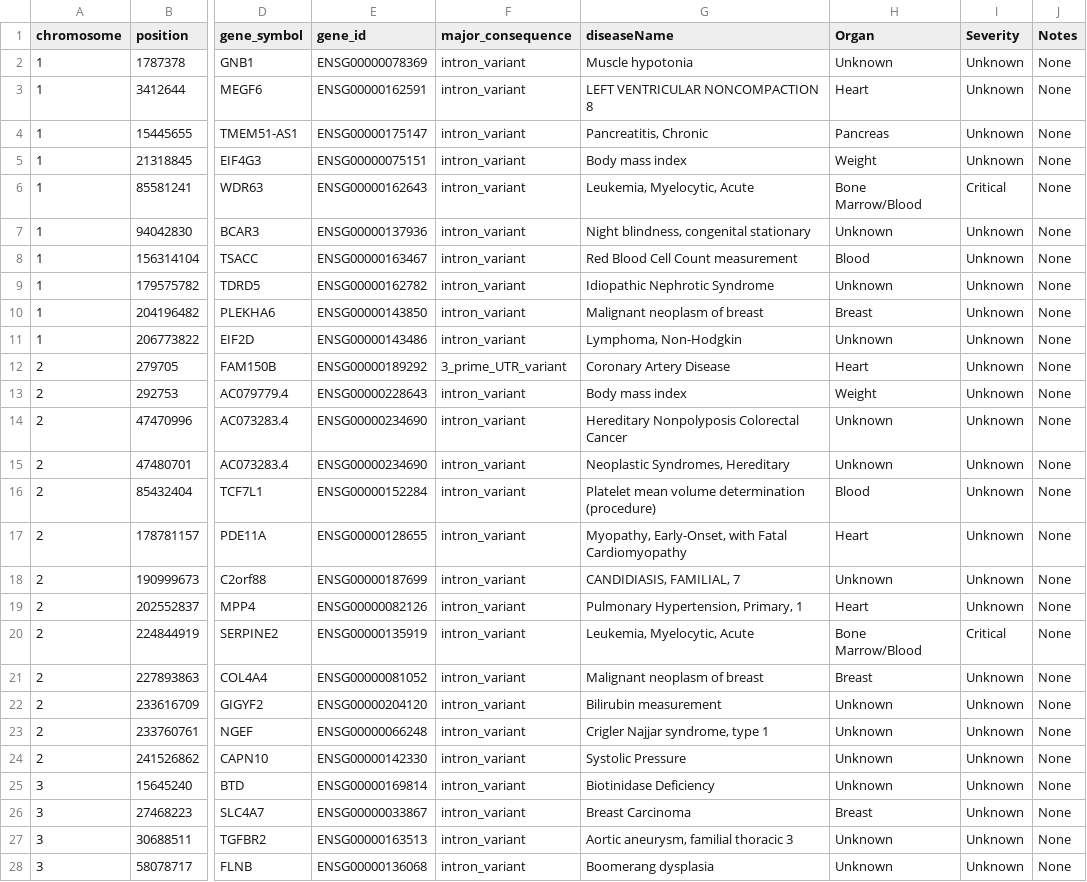
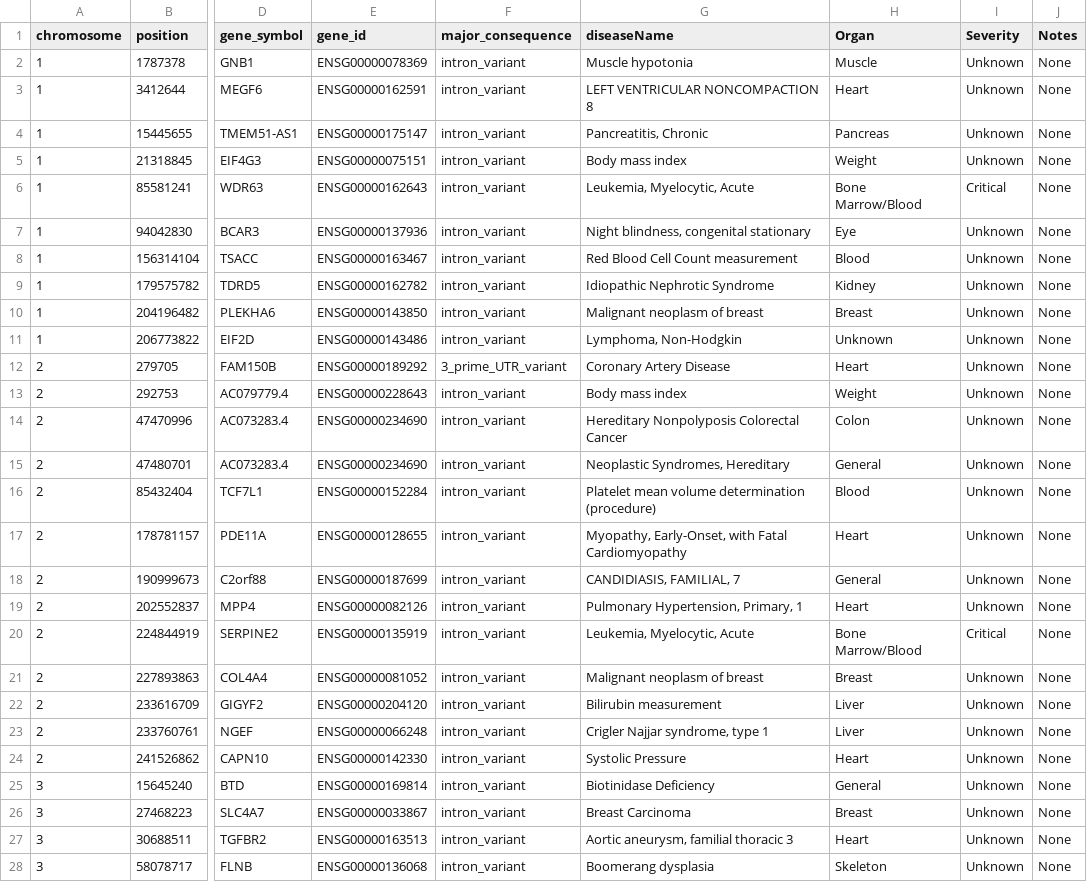
Before and after one commit to spencerking/CSE557A-Final-Project, a TSV file: data/data_removed_NA_genes.tsv, drawn as a sheet; only a part is shown, gaps mark what is left out; the diff covers the shown part only; the diff names each change by its address in the sheet, - before the commit and + after, or states it on an @@ line.

Commit message:
data > mostly finish organ annotations

```diff
--- a/data/data_removed_NA_genes.tsv
+++ b/data/data_removed_NA_genes.tsv
-H2 (Organ): Unknown
+H2 (Organ): Muscle
-H7 (Organ): Unknown
+H7 (Organ): Eye
-H9 (Organ): Unknown
+H9 (Organ): Kidney
-H14 (Organ): Unknown
+H14 (Organ): Colon
-H15 (Organ): Unknown
+H15 (Organ): General
-H18 (Organ): Unknown
+H18 (Organ): General
-H22:H23 (Organ): Unknown
+H22:H23 (Organ): Liver
-H24 (Organ): Unknown
+H24 (Organ): Heart
-H25 (Organ): Unknown
+H25 (Organ): General
-H27 (Organ): Unknown
+H27 (Organ): Heart
-H28 (Organ): Unknown
+H28 (Organ): Skeleton
```
Also changed, not shown: 138 edited cells elsewhere in this file.
